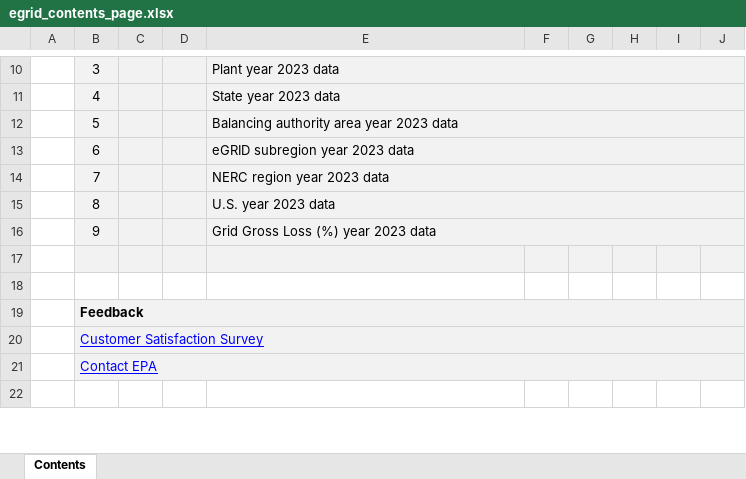
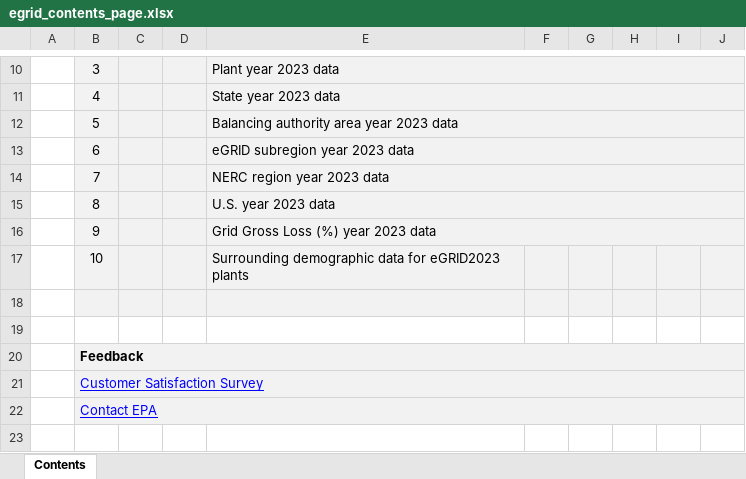
Before and after one commit to USEPA/egrid, an Excel workbook: data/static_tables/formatting/egrid_contents_page.xlsx, sheet Contents, drawn as a sheet; only a part is shown, gaps mark what is left out; values as stored, in another font and other column widths than the file's, no borders; the diff names each change by its address in the sheet, - before the commit and + after, or states it on an @@ line.

Commit message:
Updating hyperlinks for Contents page for final formatting. Updating helper function documentation.

```diff
--- a/data/static_tables/formatting/egrid_contents_page.xlsx (sheet Contents)
+++ b/data/static_tables/formatting/egrid_contents_page.xlsx (sheet Contents)
+row 17:  | 10 |  |  | Surrounding demographic data for eGRID2023 plants
```
Also changed, not shown: 4 other files.
